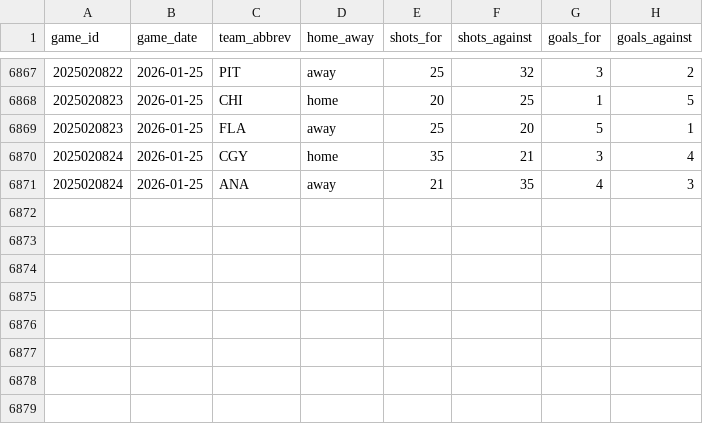
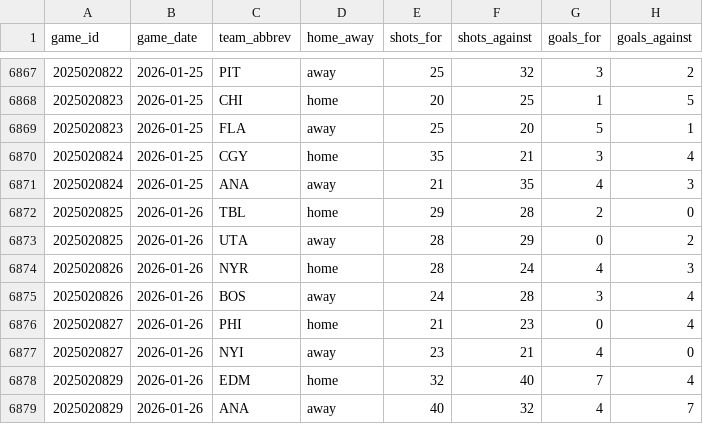
Before and after one commit to naustin1117/oddsAnalyzer, a CSV file: data/team_game_stats.csv, drawn as a sheet; only a part is shown, gaps mark what is left out.

```diff
--- a/data/team_game_stats.csv
+++ b/data/team_game_stats.csv
@@ -6871 +6871,9 @@ game_id,game_date,team_abbrev,home_away,shots_for,shots_against,goals_for,goals_
 2025020824,2026-01-25,ANA,away,21,35,4,3
+2025020825,2026-01-26,TBL,home,29,28,2,0
+2025020825,2026-01-26,UTA,away,28,29,0,2
+2025020826,2026-01-26,NYR,home,28,24,4,3
+2025020826,2026-01-26,BOS,away,24,28,3,4
+2025020827,2026-01-26,PHI,home,21,23,0,4
+2025020827,2026-01-26,NYI,away,23,21,4,0
+2025020829,2026-01-26,EDM,home,32,40,7,4
+2025020829,2026-01-26,ANA,away,40,32,4,7
```
Also changed, not shown: 3 other files.
